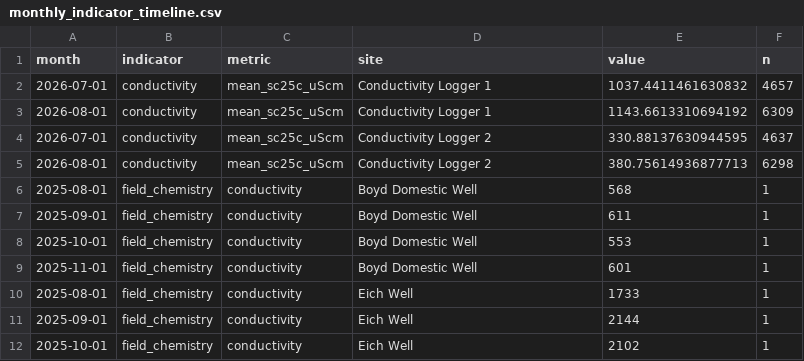
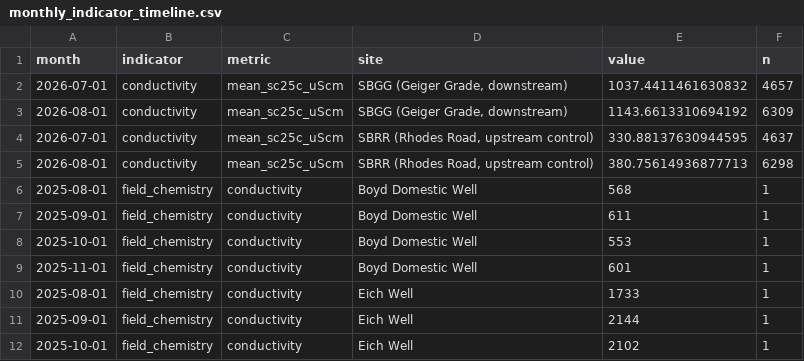
Before and after one commit to tylerirvin543/Steamboat_Creek_Geochemistry_Database, a CSV file: data/derived/monthly_indicator_timeline/monthly_indicator_timeline.csv, drawn as a sheet; only a part is shown.

Commit message:
Real SBRR/SBGG conductivity labels; water-level correlation + precipitation checks
- monthly_indicator_timeline.R: conductivity panel now labels sites by
  real logger role (SBRR upstream control / SBGG downstream) instead
  of generic 'Conductivity Logger 1/2'.
- New scripts/analysis/water_level_correlation_check.R: tests whether
  the Herz Domestic/Herz Deep/NDOT 2025 water-level decline correlates
  with STMGID's regional trend. Real result: Herz Domestic Well
  correlates strongly with STMGID MW3 (r=0.94, p=0.005, n=6) but not
  STMGID MW10 (r=-0.57, n.s.) -- a partial regional connection plus an
  additional local component, not purely local or purely regional.
- New scripts/analysis/water_level_precipitation_check.R: checks
  whether NOAA precipitation explains MW3's seasonal signal. Real PRCP
  data only exists from 2025-10-17 onward (most of the decline window
  is untestable); within the testable window, the one real Dec 2025
  storm produced a clear response at MW10 but none at MW3, pointing
  away from precipitation as the shared driver.

See AGENTS.md Session 43 parts 6-7 for full detail.

```diff
--- a/data/derived/monthly_indicator_timeline/monthly_indicator_timeline.csv
+++ b/data/derived/monthly_indicator_timeline/monthly_indicator_timeline.csv
@@ -1,6 +1,6 @@
 month,indicator,metric,site,value,n
-2026-07-01,conductivity,mean_sc25c_uScm,Conductivity Logger 1,1037.4411461630832,4657
-2026-08-01,conductivity,mean_sc25c_uScm,Conductivity Logger 1,1143.6613310694192,6309
-2026-07-01,conductivity,mean_sc25c_uScm,Conductivity Logger 2,330.88137630944595,4637
-2026-08-01,conductivity,mean_sc25c_uScm,Conductivity Logger 2,380.75614936877713,6298
+2026-07-01,conductivity,mean_sc25c_uScm,"SBGG (Geiger Grade, downstream)",1037.4411461630832,4657
+2026-08-01,conductivity,mean_sc25c_uScm,"SBGG (Geiger Grade, downstream)",1143.6613310694192,6309
+2026-07-01,conductivity,mean_sc25c_uScm,"SBRR (Rhodes Road, upstream control)",330.88137630944595,4637
+2026-08-01,conductivity,mean_sc25c_uScm,"SBRR (Rhodes Road, upstream control)",380.75614936877713,6298
 2025-08-01,field_chemistry,conductivity,Boyd Domestic Well,568,1
```
Also changed, not shown: 8 other files.
